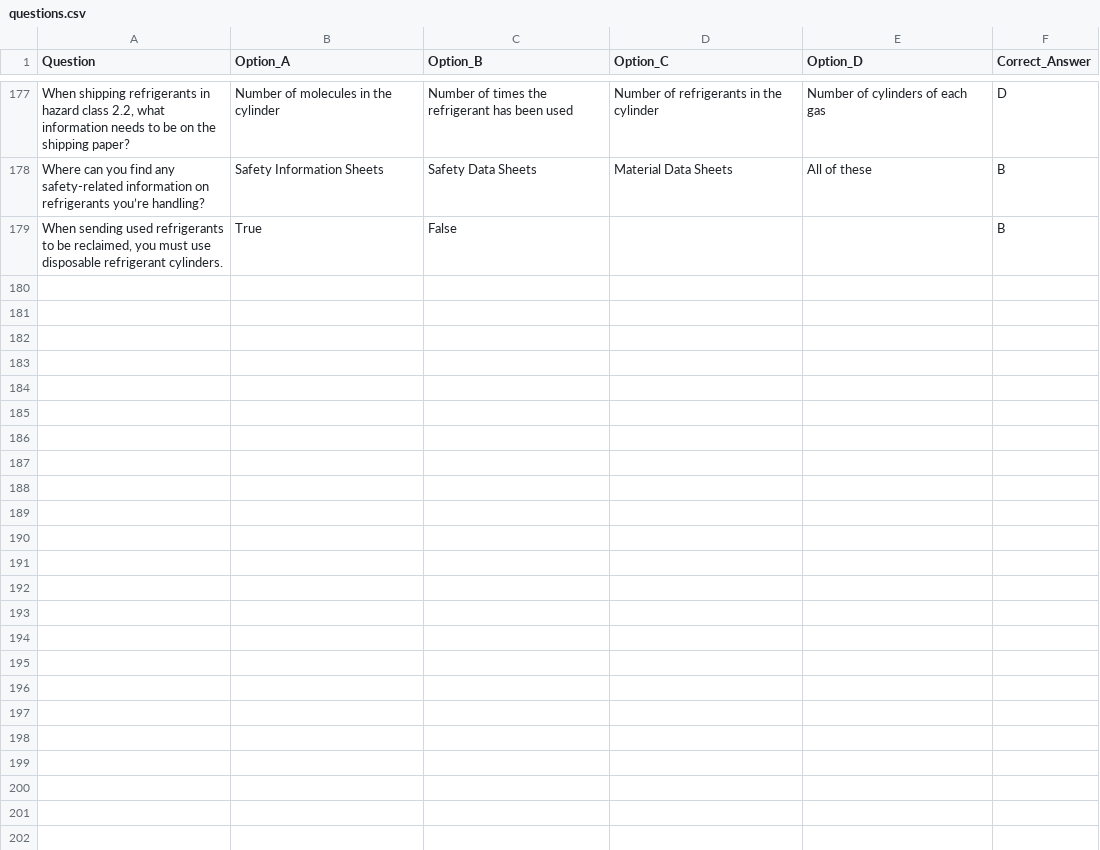
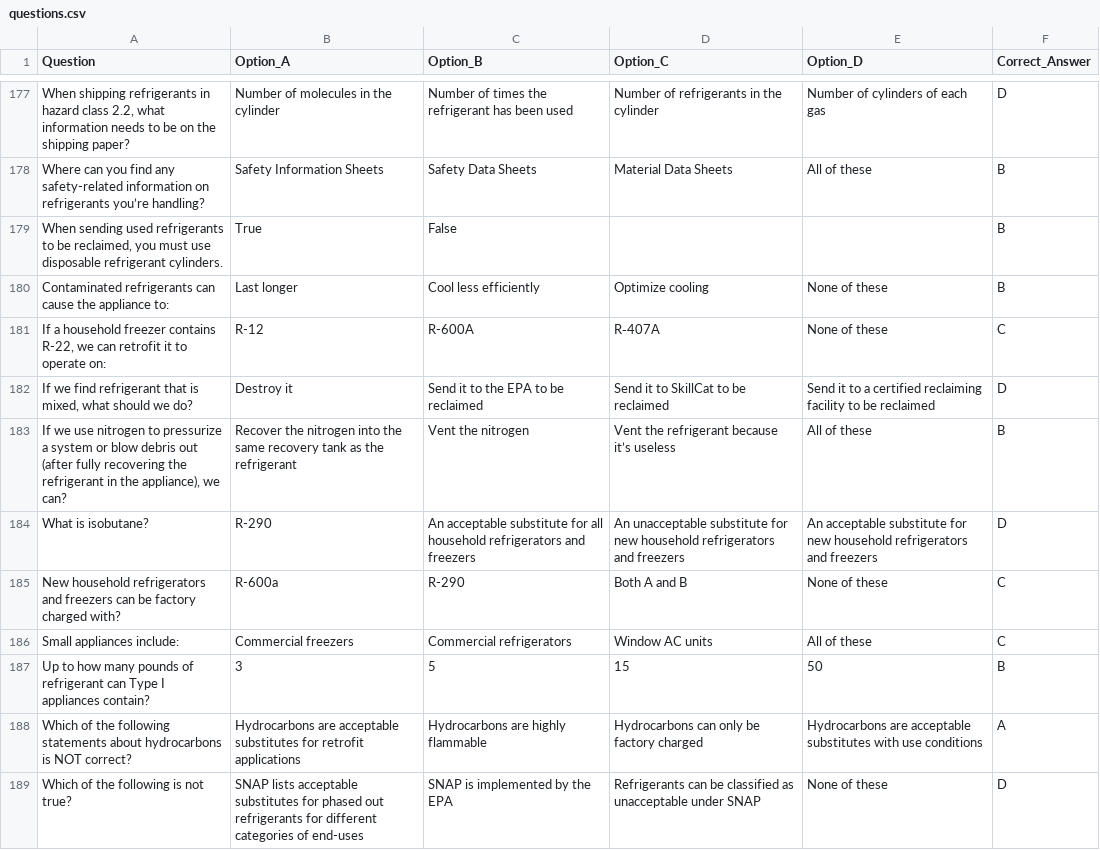
Before and after one commit to kdmp4/epa608, a CSV file: questions.csv, drawn as a sheet; only a part is shown, gaps mark what is left out; the diff covers the shown part only; the diff names each change by its address in the sheet, - before the commit and + after, or states it on an @@ line.

Commit message:
Update questions.csv

```diff
--- a/questions.csv
+++ b/questions.csv
+row 180: Contaminated refrigerants can cause the appliance to: | Last longer | Cool less efficiently | Optimize cooling | None of these | B
+row 181: If a household freezer contains R-22, we can retrofit it to operate on: | R-12 | R-600A | R‑407A | None of these | C
+row 182: If we find refrigerant that is mixed, what should we do? | Destroy it | Send it to the EPA to be reclaimed | Send it to SkillCat to be reclaimed | Send it to a certified reclaiming facility to be reclaimed | D
+row 183: If we use nitrogen to pressurize a system or blow debris out (after fully recovering the refrigerant in the appliance), we can? | Recover the nitrogen into the same recovery tank as the refrigerant | Vent the nitrogen | Vent the refrigerant because it’s useless | All of these | B
+row 184: What is isobutane? | R-290 | An acceptable substitute for all household refrigerators and freezers | An unacceptable substitute for new household refrigerators and freezers | An acceptable substitute for new household refrigerators and freezers | D
+row 185: New household refrigerators and freezers can be factory charged with? | R-600a | R-290 | Both A and B | None of these | C
+row 186: Small appliances include: | Commercial freezers | Commercial refrigerators | Window AC units | All of these | C
+row 187: Up to how many pounds of refrigerant can Type I appliances contain? | 3 | 5 | 15 | 50 | B
+row 188: Which of the following statements about hydrocarbons is NOT correct? | Hydrocarbons are acceptable substitutes for retrofit applications | Hydrocarbons are highly flammable | Hydrocarbons can only be factory charged | Hydrocarbons are acceptable substitutes with use conditions | A
+row 189: Which of the following is not true? | SNAP lists acceptable substitutes for phased out refrigerants for different categories of end-uses | SNAP is implemented by the EPA | Refrigerants can be classified as unacceptable under SNAP | None of these | D
```
Also changed, not shown: 26 added rows elsewhere in this file.
